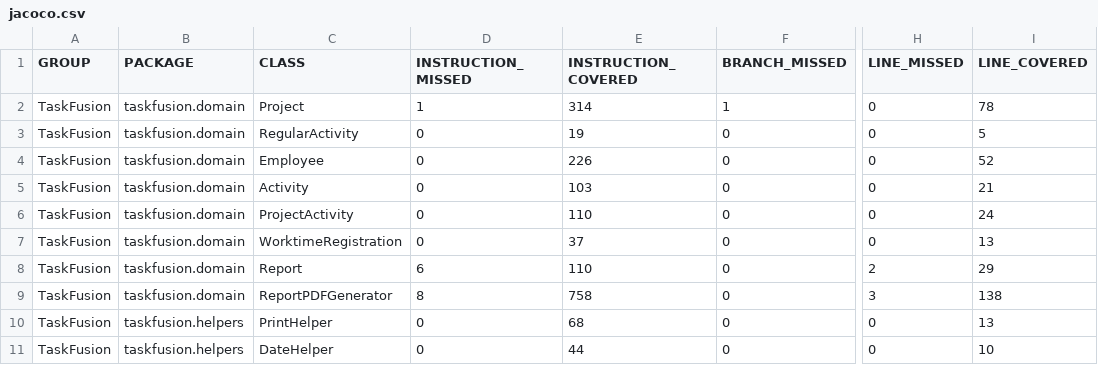
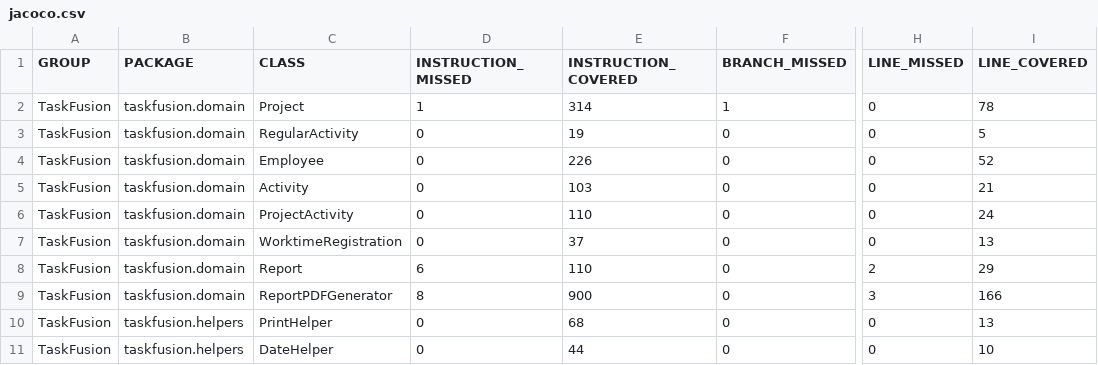
Before and after one commit to rwiuff/02161ExamProject, a CSV file: jacoco.csv, drawn as a sheet; only a part is shown, gaps mark what is left out; the diff names each change by its address in the sheet, - before the commit and + after, or states it on an @@ line.

```diff
--- a/jacoco.csv
+++ b/jacoco.csv
-E9 (INSTRUCTION_COVERED): 758
+E9 (INSTRUCTION_COVERED): 900
-I9 (LINE_COVERED): 138
+I9 (LINE_COVERED): 166
```
Also changed, not shown: 8 other files.
